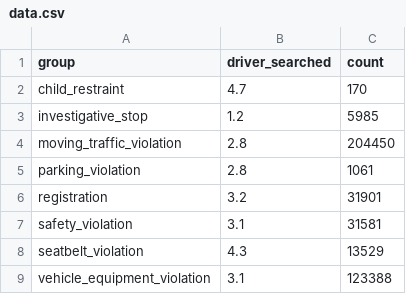
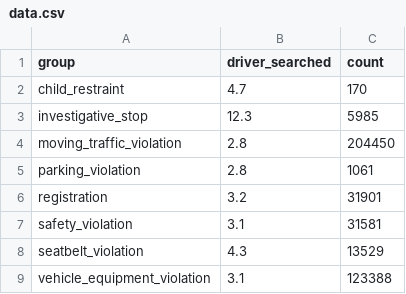
Before and after one commit to YeriAddict/test, a CSV file: data.csv, drawn as a sheet.

Commit message:
safkasflka

```diff
--- a/data.csv
+++ b/data.csv
@@ -2,3 +2,3 @@ group,driver_searched,count
 child_restraint,4.7,170
-investigative_stop,1.2,5985
+investigative_stop,12.3,5985
 moving_traffic_violation,2.8,204450
```
